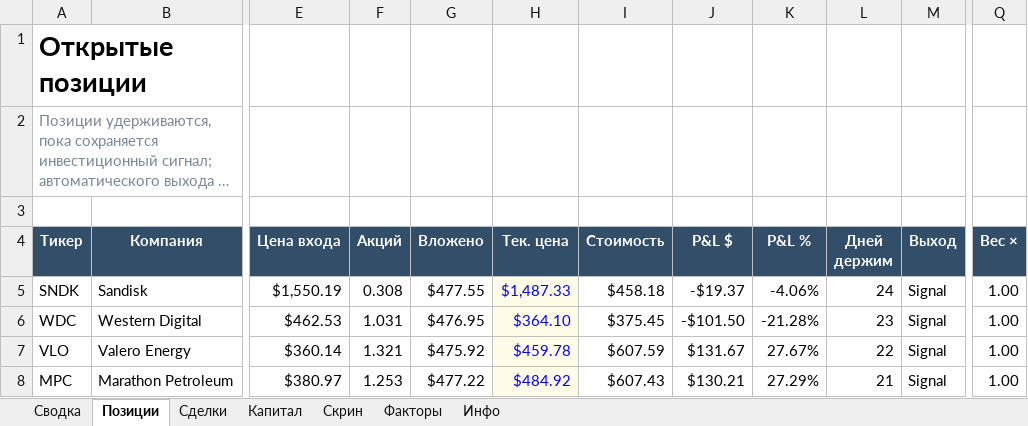
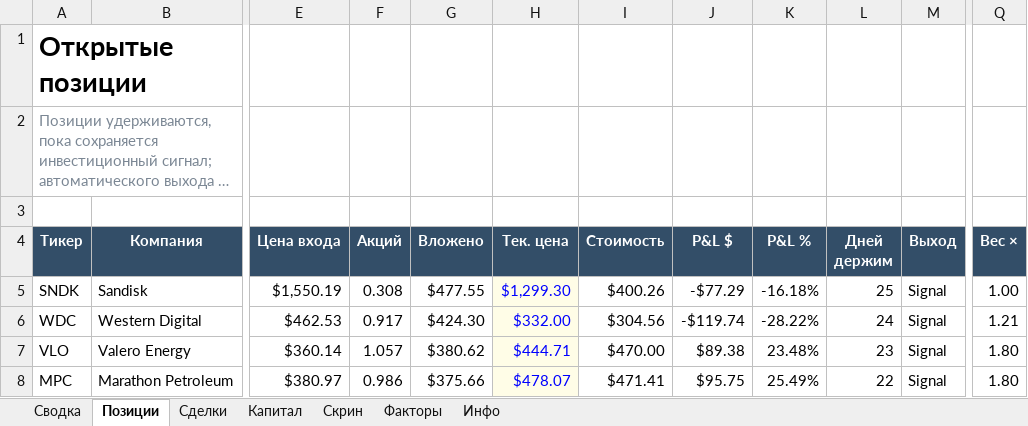
Before and after one commit to Vitoldinijs/sp500-screener, an Excel workbook: Portfolio.xlsx, sheet Позиции, drawn as a sheet; only a part is shown, gaps mark what is left out; long unchanged cells end in …; values as stored, in another font and other column widths than the file's, no borders; conditional formats not drawn; the diff covers the shown part only; the diff names each change by its address in the sheet, - before the commit and + after, or states it on an @@ line.

```diff
--- a/Portfolio.xlsx (sheet Позиции)
+++ b/Portfolio.xlsx (sheet Позиции)
-H5 (Тек. цена): $1,487.33
+H5 (Тек. цена): $1,299.30
-I5 (Стоимость): $458.18
+I5 (Стоимость): $400.26
-J5 (P&L $): -$19.37
+J5 (P&L $): -$77.29
-K5 (P&L %): -4.06%
+K5 (P&L %): -16.18%
-L5 (Дней держим): 24
+L5 (Дней держим): 25
-F6 (Акций): 1.031
+F6 (Акций): 0.917
-G6 (Вложено): $476.95
+G6 (Вложено): $424.30
-H6 (Тек. цена): $364.10
+H6 (Тек. цена): $332.00
-I6 (Стоимость): $375.45
+I6 (Стоимость): $304.56
-J6 (P&L $): -$101.50
+J6 (P&L $): -$119.74
-K6 (P&L %): -21.28%
+K6 (P&L %): -28.22%
-L6 (Дней держим): 23
+L6 (Дней держим): 24
-Q6 (Вес ×): 1.00
+Q6 (Вес ×): 1.21
-F7 (Акций): 1.321
+F7 (Акций): 1.057
-G7 (Вложено): $475.92
+G7 (Вложено): $380.62
-H7 (Тек. цена): $459.78
+H7 (Тек. цена): $444.71
-I7 (Стоимость): $607.59
+I7 (Стоимость): $470.00
-J7 (P&L $): $131.67
+J7 (P&L $): $89.38
-K7 (P&L %): 27.67%
+K7 (P&L %): 23.48%
-L7 (Дней держим): 22
+L7 (Дней держим): 23
-Q7:Q8 (Вес ×): 1.00
+Q7:Q8 (Вес ×): 1.80
-F8 (Акций): 1.253
+F8 (Акций): 0.986
-G8 (Вложено): $477.22
+G8 (Вложено): $375.66
-H8 (Тек. цена): $484.92
+H8 (Тек. цена): $478.07
-I8 (Стоимость): $607.43
+I8 (Стоимость): $471.41
-J8 (P&L $): $130.21
+J8 (P&L $): $95.75
-K8 (P&L %): 27.29%
+K8 (P&L %): 25.49%
-L8 (Дней держим): 21
+L8 (Дней держим): 22
```
Also changed, not shown: 1 added row, 1 removed row and 91 edited cells elsewhere in this sheet, sheet Скрин, sheet Сводка, sheet Капитал, sheet Инфо, charts or pictures, 8 other files.
